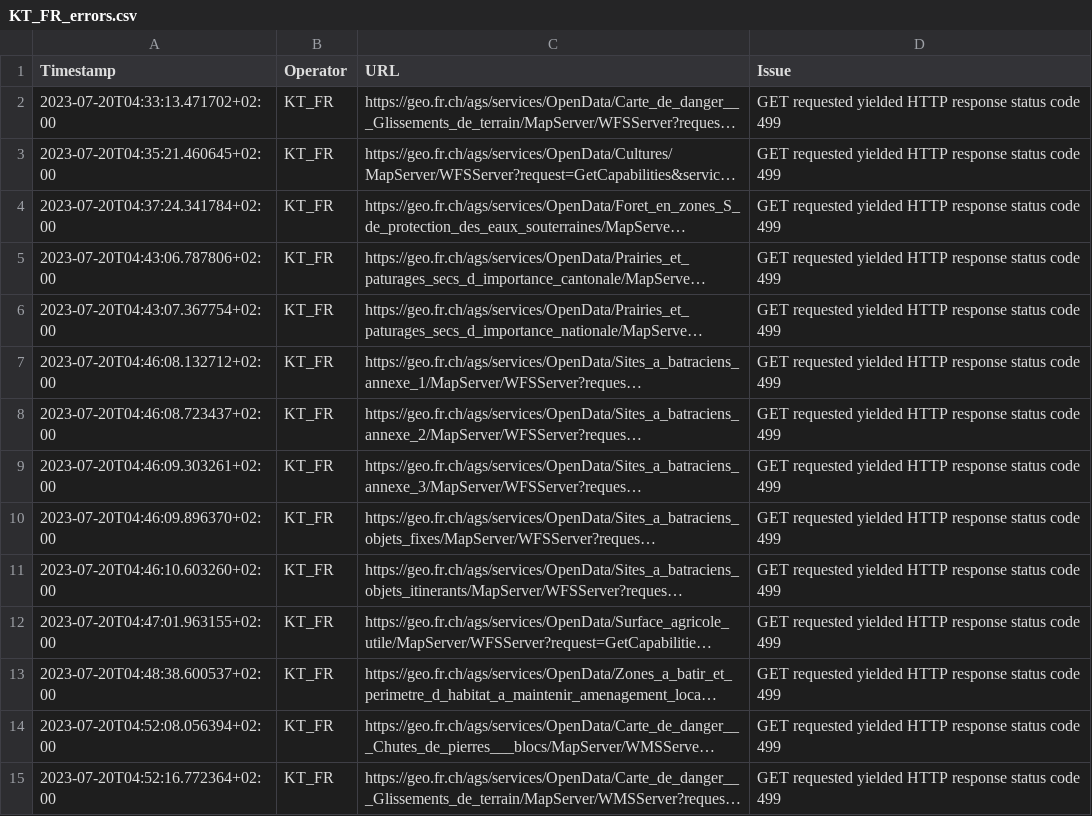
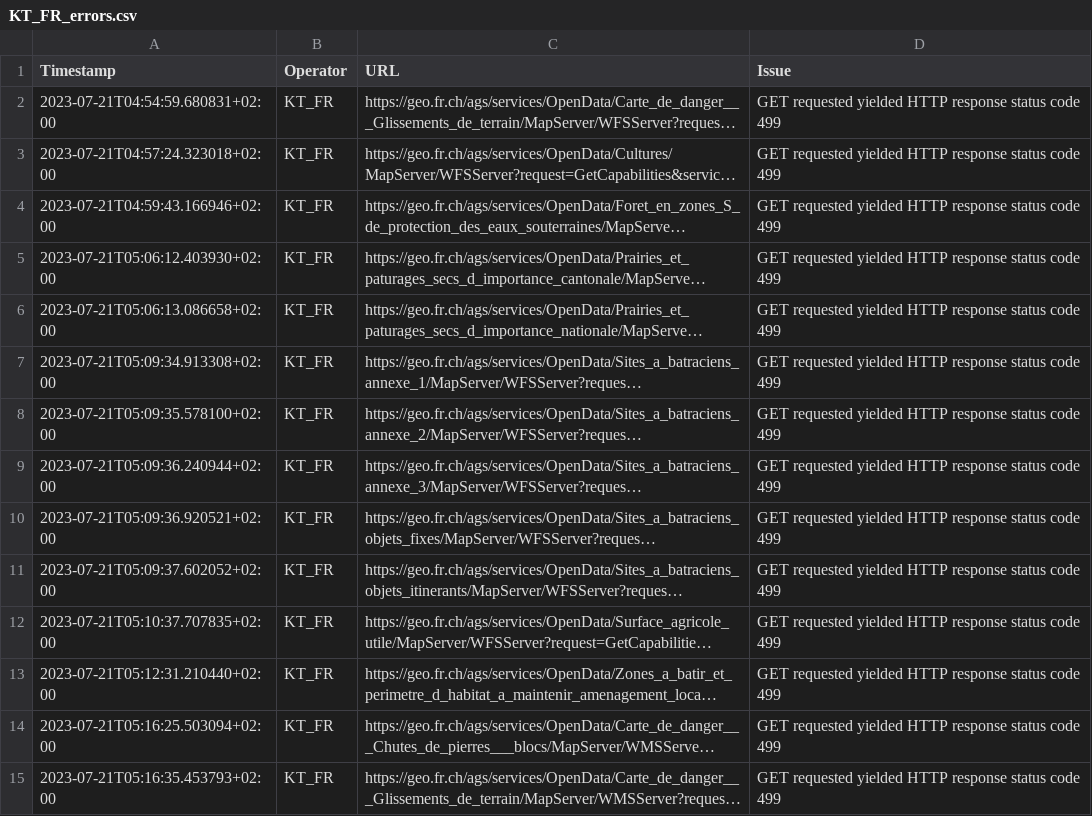
Before and after one commit to FHNW-IVGI/Geoharvester, a CSV file: scraper/tools/KT_FR_errors.csv, drawn as a sheet; only a part is shown; long unchanged cells end in …; the diff covers the shown part only; the diff names each change by its address in the sheet, - before the commit and + after, or states it on an @@ line.

Commit message:
Scraper done

```diff
--- a/scraper/tools/KT_FR_errors.csv
+++ b/scraper/tools/KT_FR_errors.csv
-A2 (Timestamp): 2023-07-20T04:33:13.471702+02:00
+A2 (Timestamp): 2023-07-21T04:54:59.680831+02:00
-A3 (Timestamp): 2023-07-20T04:35:21.460645+02:00
+A3 (Timestamp): 2023-07-21T04:57:24.323018+02:00
-A4 (Timestamp): 2023-07-20T04:37:24.341784+02:00
+A4 (Timestamp): 2023-07-21T04:59:43.166946+02:00
-A5 (Timestamp): 2023-07-20T04:43:06.787806+02:00
+A5 (Timestamp): 2023-07-21T05:06:12.403930+02:00
-A6 (Timestamp): 2023-07-20T04:43:07.367754+02:00
+A6 (Timestamp): 2023-07-21T05:06:13.086658+02:00
-A7 (Timestamp): 2023-07-20T04:46:08.132712+02:00
+A7 (Timestamp): 2023-07-21T05:09:34.913308+02:00
-A8 (Timestamp): 2023-07-20T04:46:08.723437+02:00
+A8 (Timestamp): 2023-07-21T05:09:35.578100+02:00
-A9 (Timestamp): 2023-07-20T04:46:09.303261+02:00
+A9 (Timestamp): 2023-07-21T05:09:36.240944+02:00
-A10 (Timestamp): 2023-07-20T04:46:09.896370+02:00
+A10 (Timestamp): 2023-07-21T05:09:36.920521+02:00
-A11 (Timestamp): 2023-07-20T04:46:10.603260+02:00
+A11 (Timestamp): 2023-07-21T05:09:37.602052+02:00
-A12 (Timestamp): 2023-07-20T04:47:01.963155+02:00
+A12 (Timestamp): 2023-07-21T05:10:37.707835+02:00
-A13 (Timestamp): 2023-07-20T04:48:38.600537+02:00
+A13 (Timestamp): 2023-07-21T05:12:31.210440+02:00
-A14 (Timestamp): 2023-07-20T04:52:08.056394+02:00
+A14 (Timestamp): 2023-07-21T05:16:25.503094+02:00
-A15 (Timestamp): 2023-07-20T04:52:16.772364+02:00
+A15 (Timestamp): 2023-07-21T05:16:35.453793+02:00
```
Also changed, not shown: 1 removed row and 13 edited cells elsewhere in this file, scraper/tools/KT_BL_errors.csv, scraper/tools/KT_GE_errors.csv, 5 other files.
